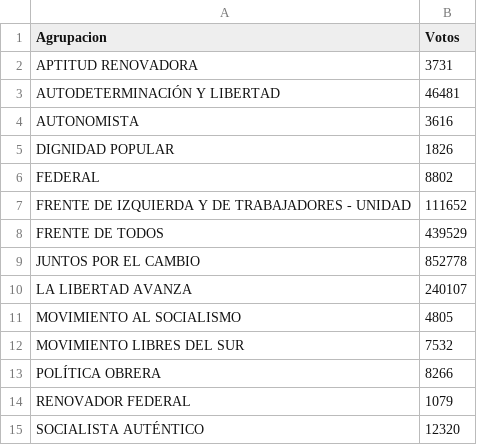
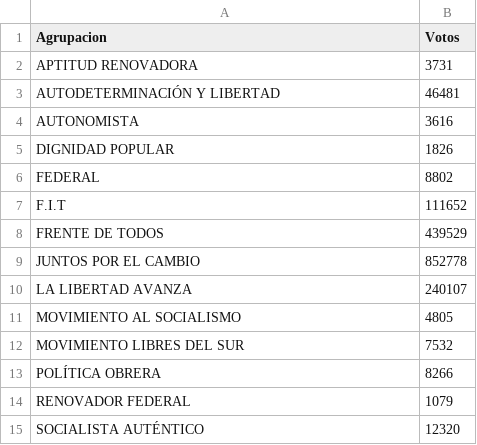
Before and after one commit to Ger-Martinez/infovis, a CSV file: 2021.csv, drawn as a sheet.

Commit message:
Update 2021.csv

```diff
--- a/2021.csv
+++ b/2021.csv
@@ -6,3 +6,3 @@
 "FEDERAL",8802
-"FRENTE DE IZQUIERDA Y DE TRABAJADORES - UNIDAD",111652
+"F.I.T",111652
 "FRENTE DE TODOS",439529
```
